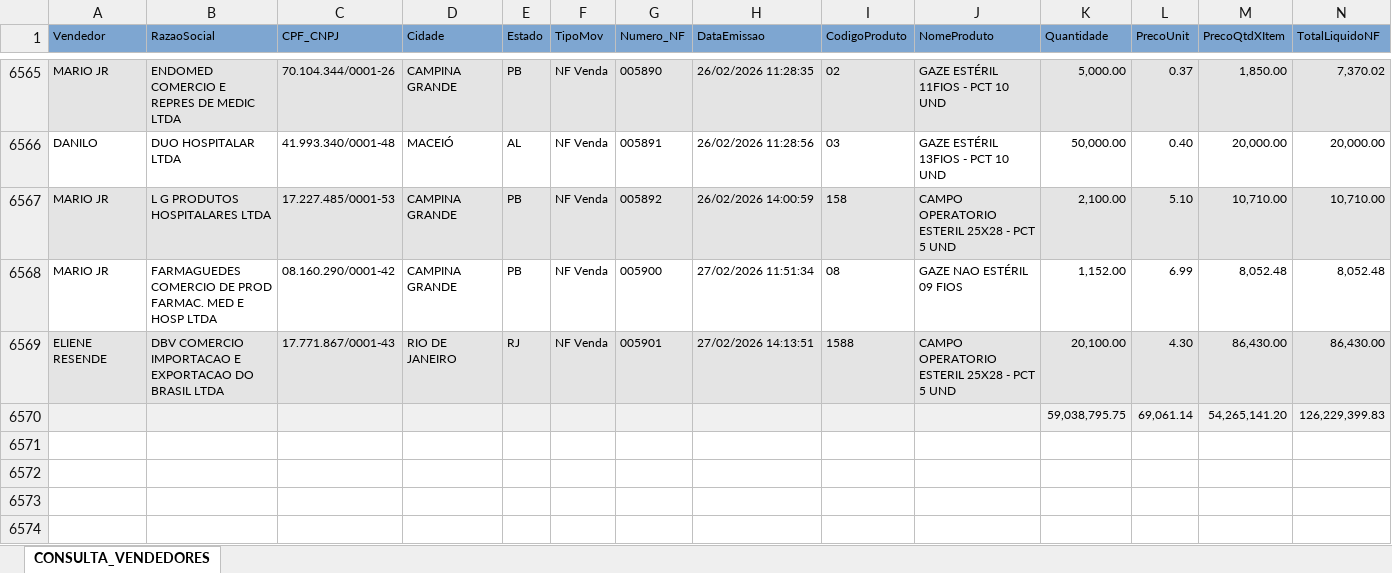
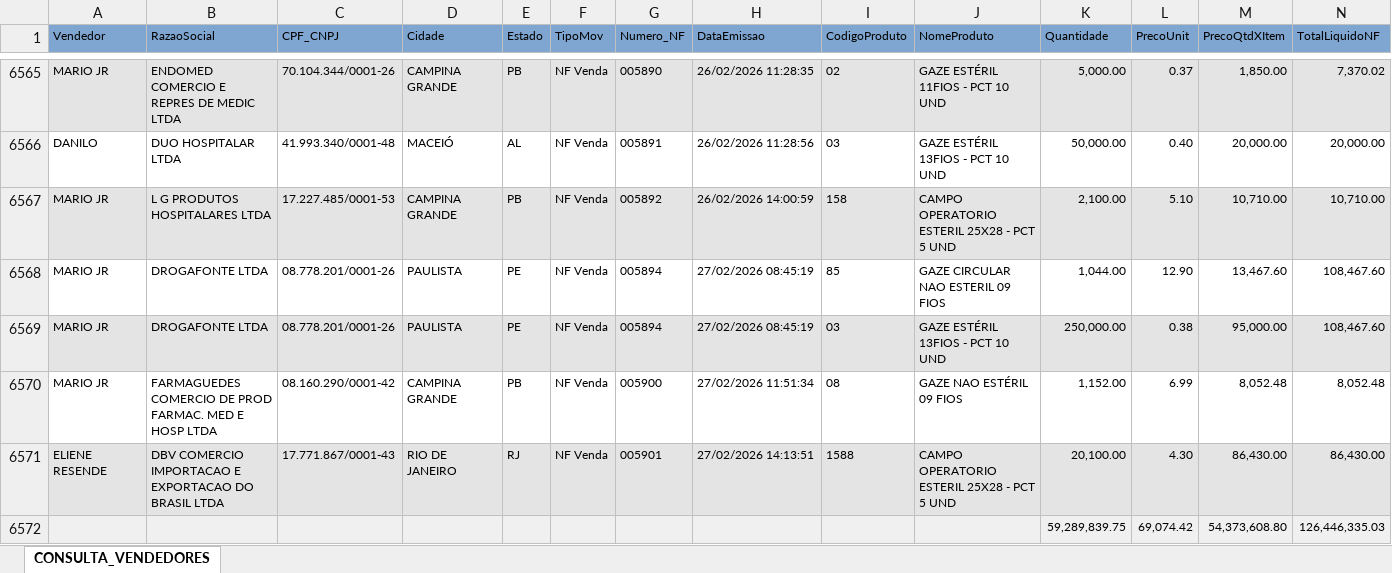
Before and after one commit to fabiosilvavendas-byte/CRM_Medtextil2.0, an Excel workbook: dados/CONSULTA_VENDEDORES.xlsx, sheet CONSULTA_VENDEDORES, drawn as a sheet; only a part is shown, gaps mark what is left out; values as stored, in another font and other column widths than the file's, no borders; removed rows and columns are numbered as before the commit, all else as after; rows hold the shown columns only; the diff names each change by its address in the sheet, - before the commit and + after, or states it on an @@ line.

Commit message:
Add files via upload

```diff
--- a/dados/CONSULTA_VENDEDORES.xlsx (sheet CONSULTA_VENDEDORES)
+++ b/dados/CONSULTA_VENDEDORES.xlsx (sheet CONSULTA_VENDEDORES)
+row 6568: MARIO JR | DROGAFONTE LTDA | 08.778.201/0001-26 | PAULISTA | PE | NF Venda | 005894 | 27/02/2026 08:45:19 | 85 | GAZE CIRCULAR NAO ESTERIL 09 FIOS | 1,044.00 | 12.90 | 13,467.60 | 108,467.60
+row 6569: MARIO JR | DROGAFONTE LTDA | 08.778.201/0001-26 | PAULISTA | PE | NF Venda | 005894 | 27/02/2026 08:45:19 | 03 | GAZE ESTÉRIL 13FIOS - PCT 10 UND | 250,000.00 | 0.38 | 95,000.00 | 108,467.60
-row 6570:  |  |  |  |  |  |  |  |  |  | 59,038,795.75 | 69,061.14 | 54,265,141.20 | 126,229,399.83
+row 6572:  |  |  |  |  |  |  |  |  |  | 59,289,839.75 | 69,074.42 | 54,373,608.80 | 126,446,335.03
```
